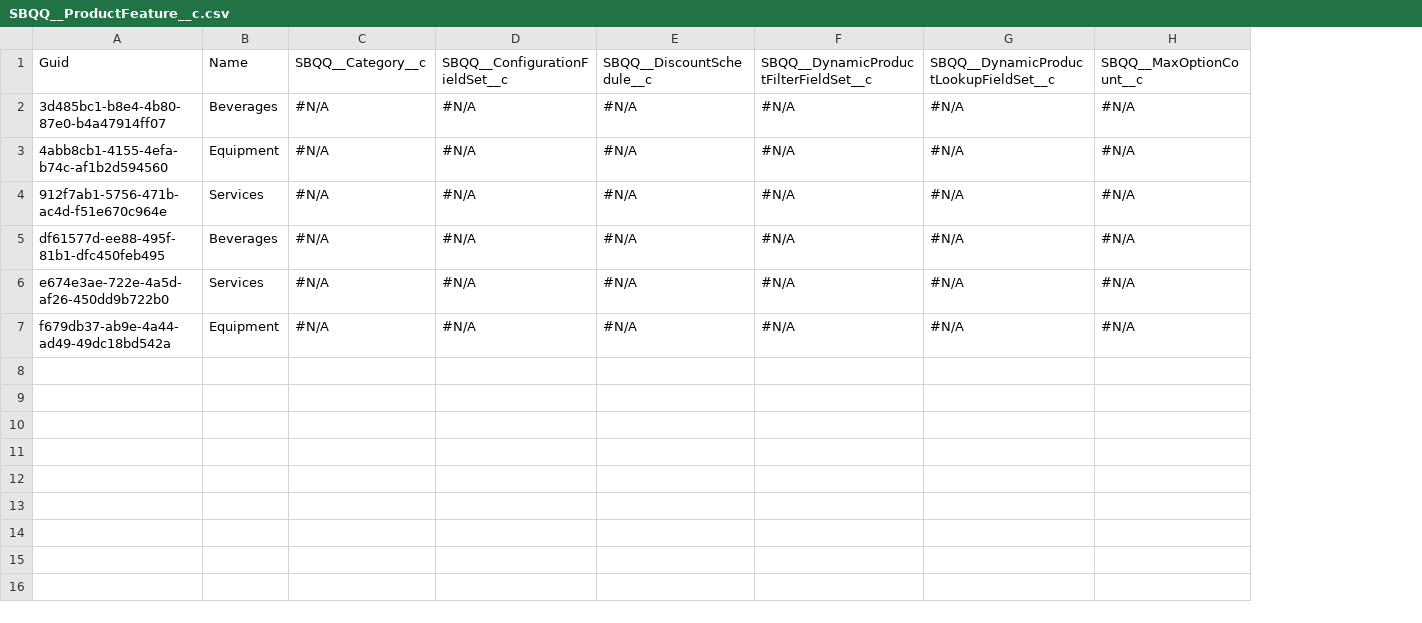
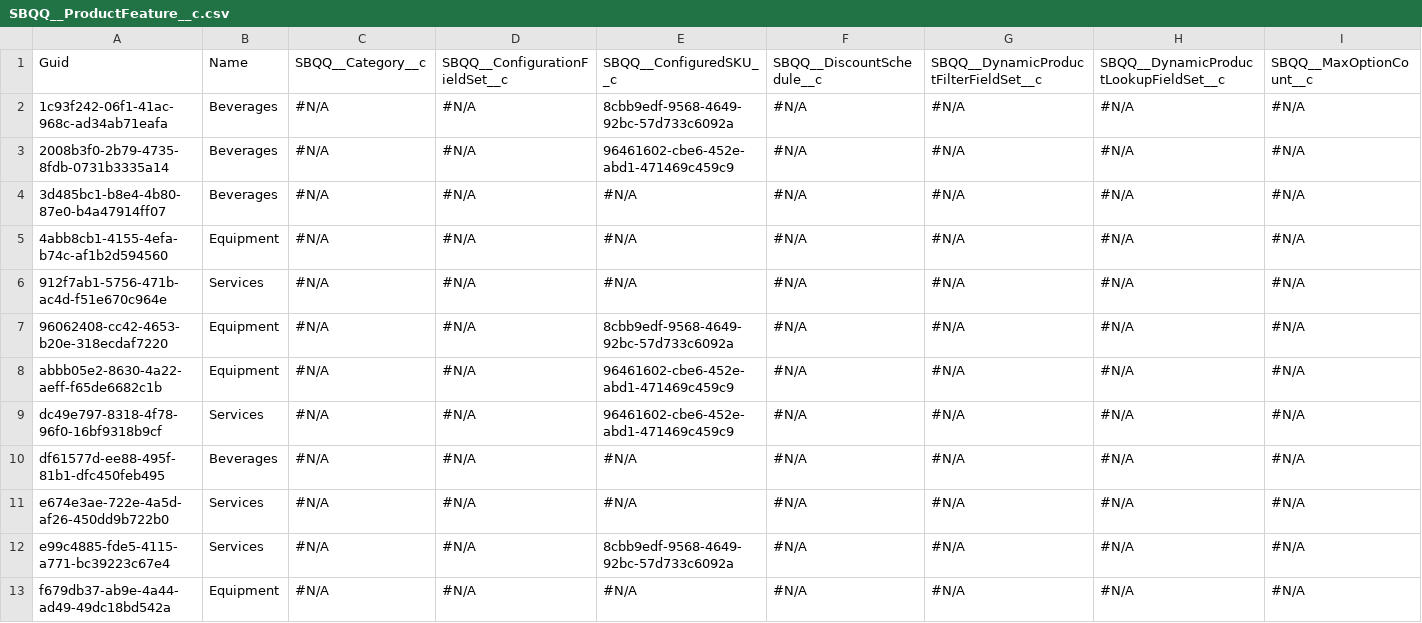
Before and after one commit to mkumbat/AppOps-Demo, a CSV file: SBQQ__ProductFeature__c.csv, drawn as a sheet; only a part is shown; addresses are those after the commit; rows hold the shown columns only; the diff names each change by its address in the sheet, - before the commit and + after, or states it on an @@ line.

```diff
--- a/SBQQ__ProductFeature__c.csv
+++ b/SBQQ__ProductFeature__c.csv
+column E (SBQQ__ConfiguredSKU__c), rows 4-6: all #N/A; rows 10-11: #N/A | #N/A; row 13: #N/A
+row 2: 1c93f242-06f1-41ac-968c-ad34ab71eafa | Beverages | #N/A | #N/A | 8cbb9edf-9568-4649-92bc-57d733c6092a | #N/A | #N/A | #N/A | #N/A
+row 3: 2008b3f0-2b79-4735-8fdb-0731b3335a14 | Beverages | #N/A | #N/A | 96461602-cbe6-452e-abd1-471469c459c9 | #N/A | #N/A | #N/A | #N/A
+row 7: 96062408-cc42-4653-b20e-318ecdaf7220 | Equipment | #N/A | #N/A | 8cbb9edf-9568-4649-92bc-57d733c6092a | #N/A | #N/A | #N/A | #N/A
+row 8: abbb05e2-8630-4a22-aeff-f65de6682c1b | Equipment | #N/A | #N/A | 96461602-cbe6-452e-abd1-471469c459c9 | #N/A | #N/A | #N/A | #N/A
+row 9: dc49e797-8318-4f78-96f0-16bf9318b9cf | Services | #N/A | #N/A | 96461602-cbe6-452e-abd1-471469c459c9 | #N/A | #N/A | #N/A | #N/A
+row 12: e99c4885-fde5-4115-a771-bc39223c67e4 | Services | #N/A | #N/A | 8cbb9edf-9568-4649-92bc-57d733c6092a | #N/A | #N/A | #N/A | #N/A
```
Also changed, not shown: SBQQ__LineColumn__c.csv, SBQQ__ProductAction__c.csv, 25 other files.
